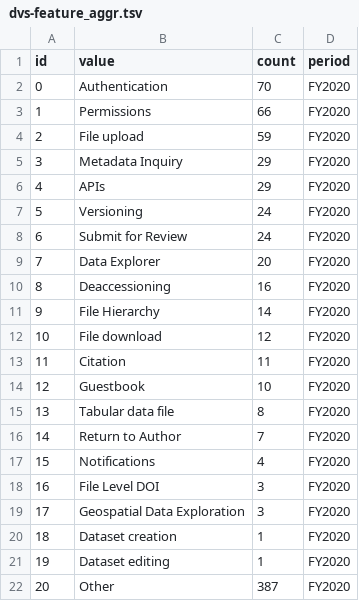
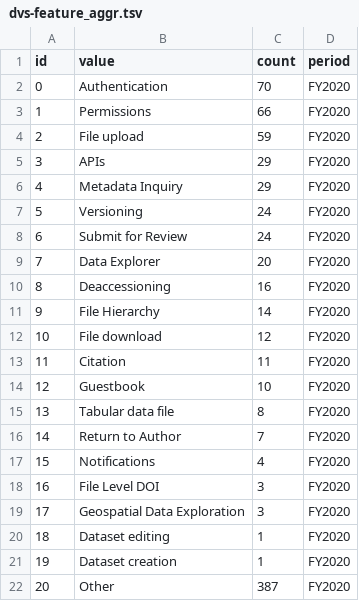
Before and after one commit to IQSS/iqss-metrics-dashboard, a TSV file: assets/data/dvs-feature_aggr.tsv, drawn as a sheet.

```diff
--- a/assets/data/dvs-feature_aggr.tsv
+++ b/assets/data/dvs-feature_aggr.tsv
@@ -4,4 +4,4 @@ id	value	count	period
 2	File upload	59	FY2020
-3	Metadata Inquiry	29	FY2020
-4	APIs	29	FY2020
+3	APIs	29	FY2020
+4	Metadata Inquiry	29	FY2020
 5	Versioning	24	FY2020
@@ -19,4 +19,4 @@ id	value	count	period
 17	Geospatial Data Exploration	3	FY2020
-18	Dataset creation	1	FY2020
-19	Dataset editing	1	FY2020
+18	Dataset editing	1	FY2020
+19	Dataset creation	1	FY2020
 20	Other	387	FY2020
```
Also changed, not shown: assets/data/cgaEventRegistration.tsv, assets/data/cga_contact_last_12_months_by_school.tsv, 4 other files.
